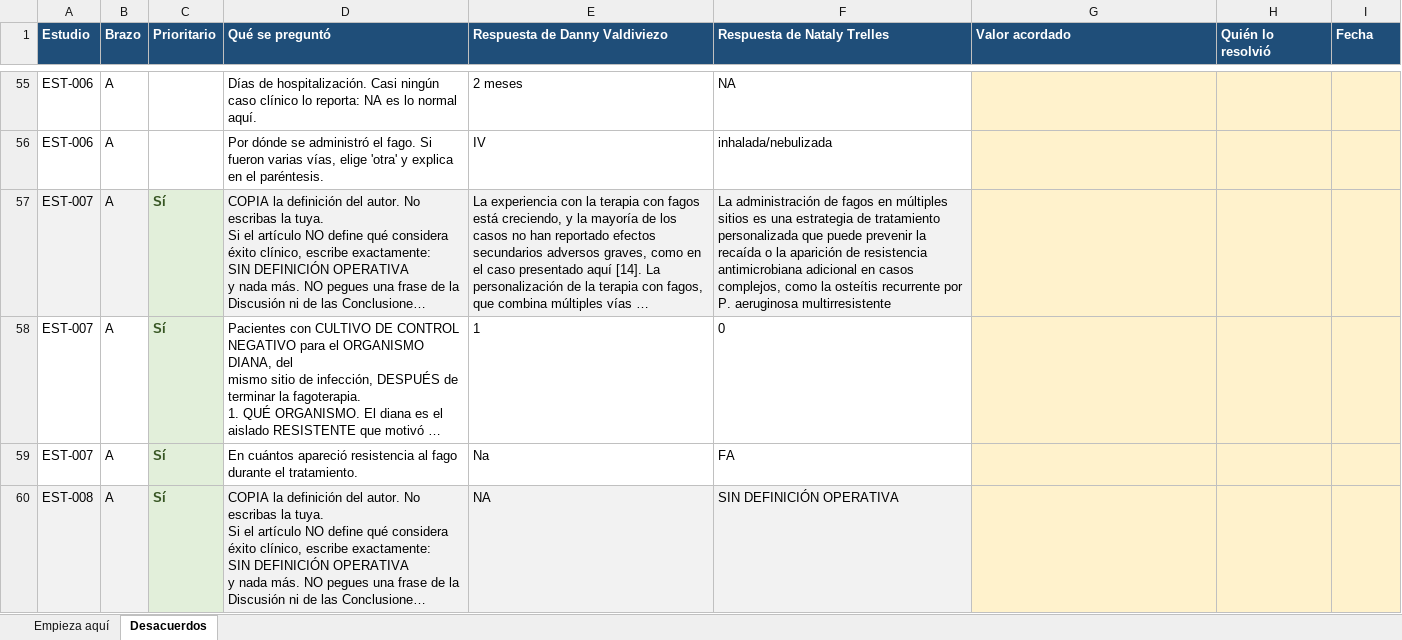
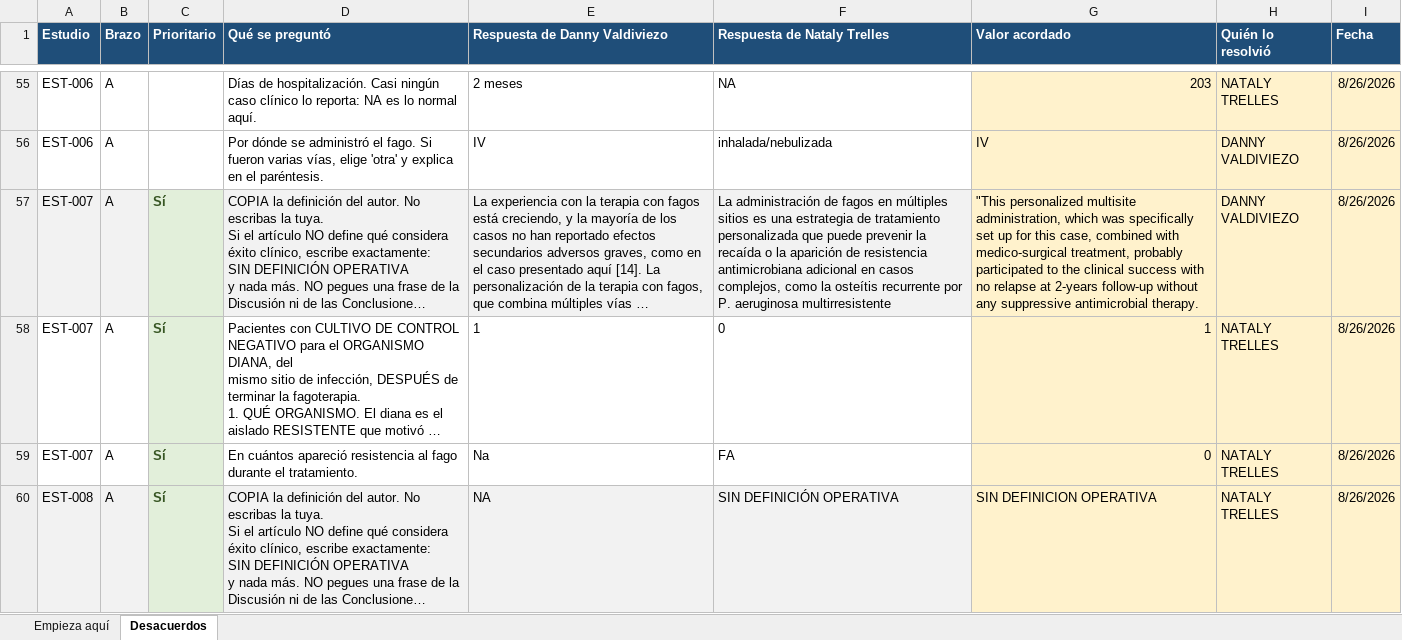
Before and after one commit to DANNY-LAB93/clo-author, an Excel workbook: revision_sistematica/extraccion/ADJUDICACION_conflictos.xlsx, sheet Desacuerdos, drawn as a sheet; only a part is shown, gaps mark what is left out; long unchanged cells end in …; values as stored, in another font and other column widths than the file's, no borders; the diff covers the shown part only; the diff names each change by its address in the sheet, - before the commit and + after, or states it on an @@ line.

```diff
--- a/revision_sistematica/extraccion/ADJUDICACION_conflictos.xlsx (sheet Desacuerdos)
+++ b/revision_sistematica/extraccion/ADJUDICACION_conflictos.xlsx (sheet Desacuerdos)
-G55 (Valor acordado): (empty)
+G55 (Valor acordado): 203
-H55 (Quién lo resolvió): (empty)
+H55 (Quién lo resolvió): NATALY TRELLES
-I55:I60 (Fecha): (empty)
+I55:I60 (Fecha): 8/26/2026
-G56 (Valor acordado): (empty)
+G56 (Valor acordado): IV
-H56:H57 (Quién lo resolvió): (empty)
+H56:H57 (Quién lo resolvió): DANNY VALDIVIEZO
-G57 (Valor acordado): (empty)
+G57 (Valor acordado): "This personalized multisite administration, which was specifically set up for this case, combined with medico-surgical treatment, probably participated to the clinical success with no relapse at 2-years follow-up without any suppressive antimicrobial therapy.
-G58 (Valor acordado): (empty)
+G58 (Valor acordado): 1
-H58:H60 (Quién lo resolvió): (empty)
+H58:H60 (Quién lo resolvió): NATALY TRELLES
-G59 (Valor acordado): (empty)
+G59 (Valor acordado): 0
-G60 (Valor acordado): (empty)
+G60 (Valor acordado): SIN DEFINICION OPERATIVA
```
Also changed, not shown: 1696 edited cells and cell formats elsewhere in this sheet, verificables revisión sistemática/S10_idioma_verificado_sobre_texto_completo.xlsx, verificables revisión sistemática/S3_decisiones_etapa2_titulo.xlsx, 36 other files.
